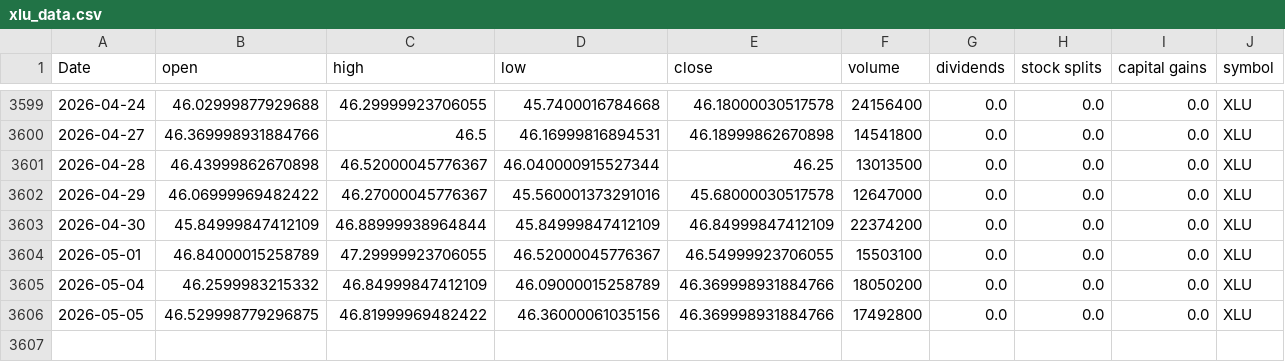
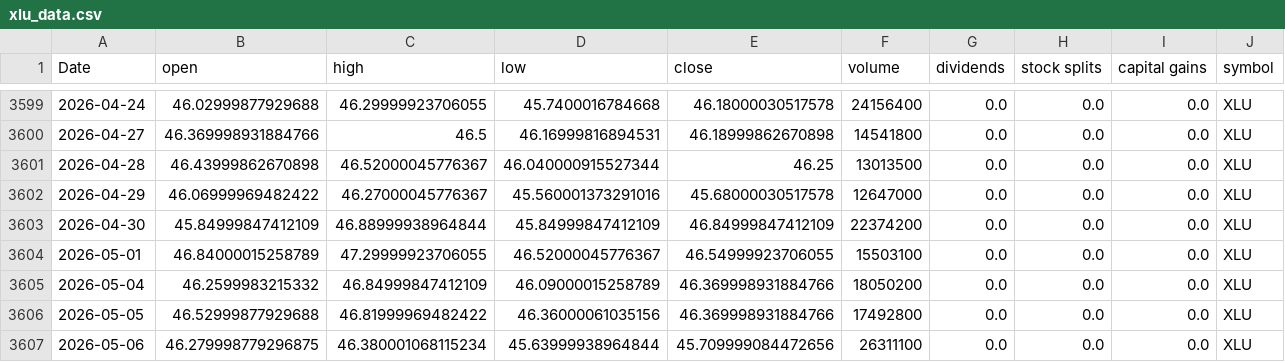
Before and after one commit to Akishai18/Market-Regime, a CSV file: data/sectors/xlu_data.csv, drawn as a sheet; only a part is shown, gaps mark what is left out.

```diff
--- a/data/sectors/xlu_data.csv
+++ b/data/sectors/xlu_data.csv
@@ -3605,2 +3605,3 @@ Date,open,high,low,close,volume,dividends,stock splits,capital gains,symbol
 2026-05-04,46.2599983215332,46.84999847412109,46.09000015258789,46.369998931884766,18050200,0.0,0.0,0.0,XLU
-2026-05-05,46.529998779296875,46.81999969482422,46.36000061035156,46.369998931884766,17492800,0.0,0.0,0.0,XLU
+2026-05-05,46.52999877929688,46.81999969482422,46.36000061035156,46.369998931884766,17492800,0.0,0.0,0.0,XLU
+2026-05-06,46.279998779296875,46.380001068115234,45.63999938964844,45.709999084472656,26311100,0.0,0.0,0.0,XLU
```
Also changed, not shown: data/sectors/xlc_data.csv, data/sectors/xlk_data.csv, 45 other files.
